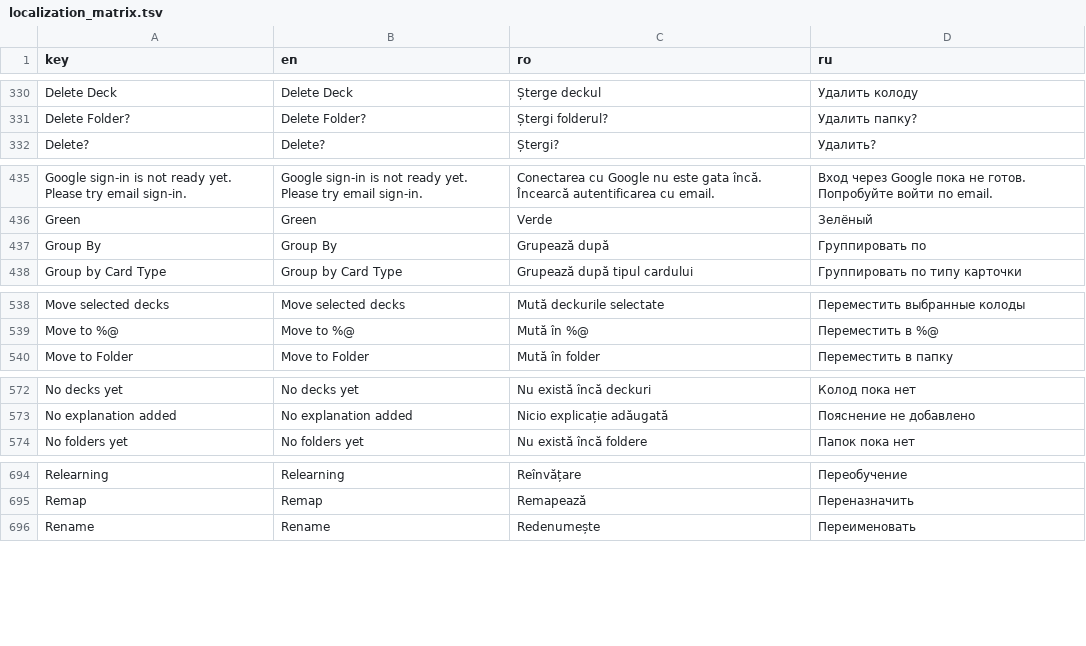
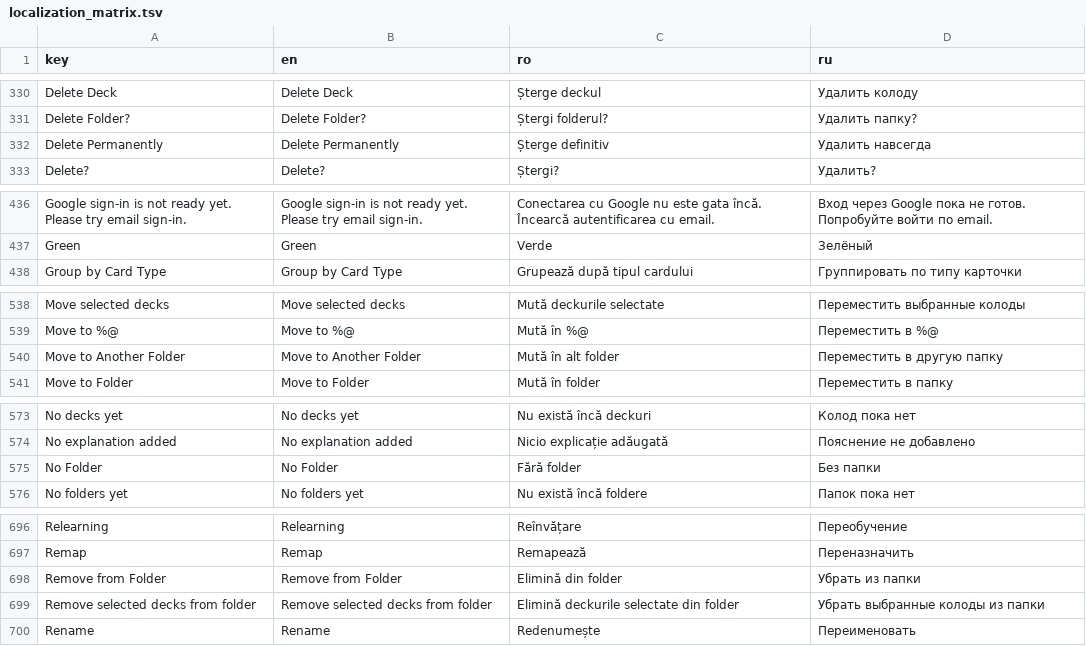
Before and after one commit to ionis789/QuizFlash, a TSV file: Docs/UI-Dictionary/localization_matrix.tsv, drawn as a sheet; only a part is shown, gaps mark what is left out; the diff covers the shown part only.

Commit message:
Clarify folder deck actions

```diff
--- a/Docs/UI-Dictionary/localization_matrix.tsv
+++ b/Docs/UI-Dictionary/localization_matrix.tsv
@@ -331,2 +331,3 @@ Delete Deck	Delete Deck	Șterge deckul	Удалить колоду
 Delete Folder?	Delete Folder?	Ștergi folderul?	Удалить папку?
+Delete Permanently	Delete Permanently	Șterge definitiv	Удалить навсегда
 Delete?	Delete?	Ștergi?	Удалить?
@@ -436,3 +437,2 @@ Google sign-in is not ready yet. Please try email sign-in.	Google sign-in is not
 Green	Green	Verde	Зелёный
-Group By	Group By	Grupează după	Группировать по
 Group by Card Type	Group by Card Type	Grupează după tipul cardului	Группировать по типу карточки
@@ -539,2 +539,3 @@ Move selected decks	Move selected decks	Mută deckurile selectate	Перемес
 Move to %@	Move to %@	Mută în %@	Переместить в %@
+Move to Another Folder	Move to Another Folder	Mută în alt folder	Переместить в другую папку
 Move to Folder	Move to Folder	Mută în folder	Переместить в папку
@@ -573,2 +574,3 @@ No decks yet	No decks yet	Nu există încă deckuri	Колод пока нет
 No explanation added	No explanation added	Nicio explicație adăugată	Пояснение не добавлено
+No Folder	No Folder	Fără folder	Без папки
 No folders yet	No folders yet	Nu există încă foldere	Папок пока нет
@@ -695,2 +697,4 @@ Relearning	Relearning	Reînvățare	Переобучение
 Remap	Remap	Remapează	Переназначить
+Remove from Folder	Remove from Folder	Elimină din folder	Убрать из папки
+Remove selected decks from folder	Remove selected decks from folder	Elimină deckurile selectate din folder	Убрать выбранные колоды из папки
 Rename	Rename	Redenumește	Переименовать
```
Also changed, not shown: 2 added rows and 4 moved rows elsewhere in this file, 15 other files.
